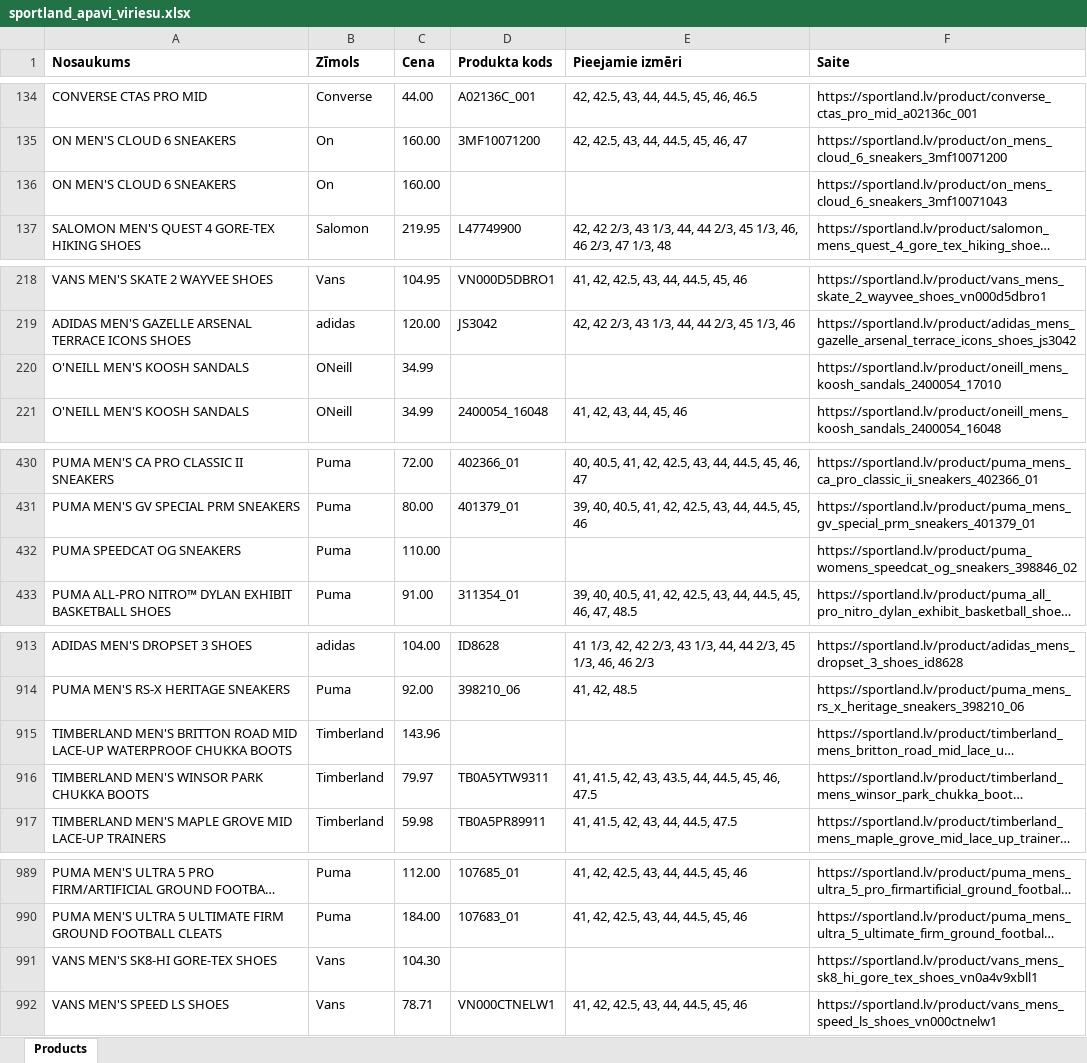
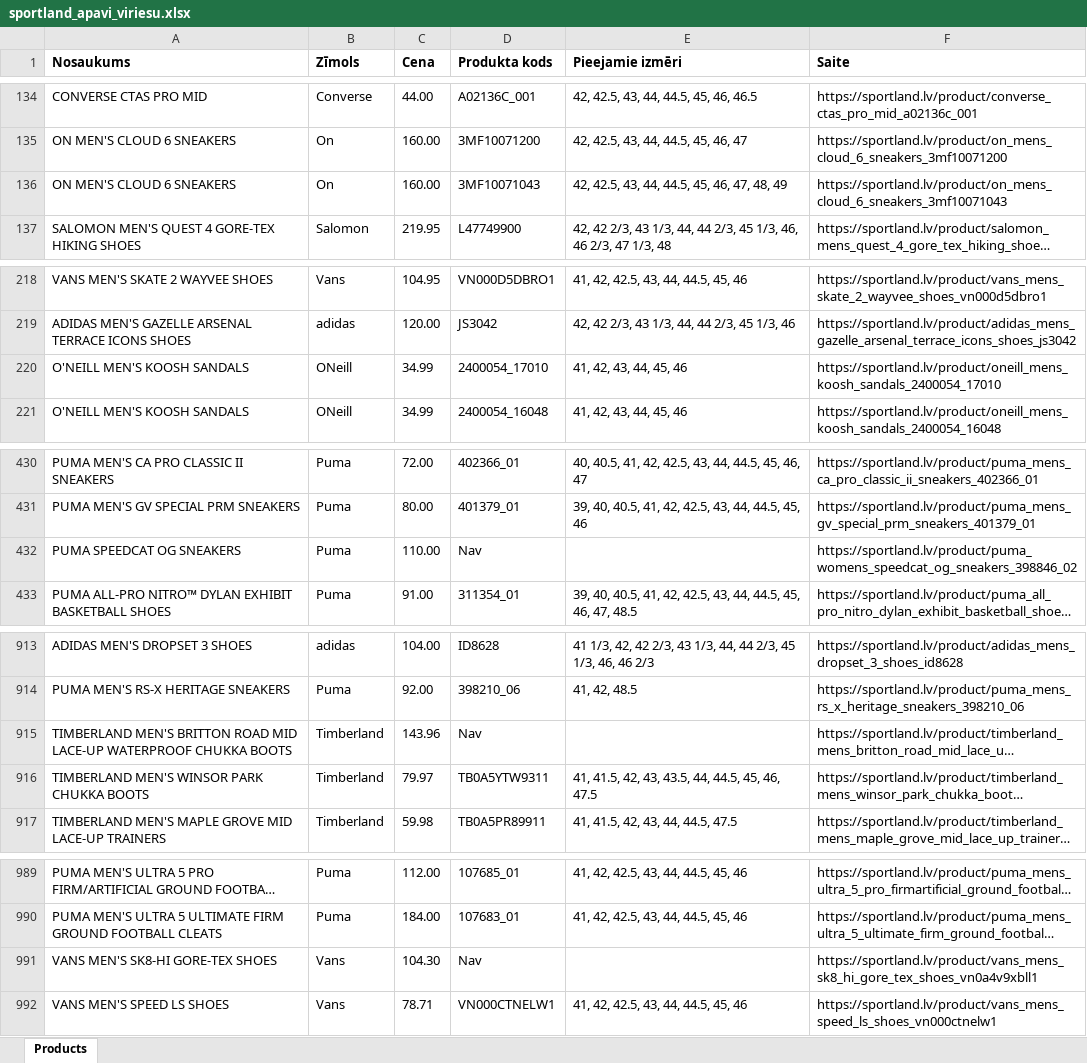
Before and after one commit to rudolfsrijkuris/datu_strukturas_projekts, an Excel workbook: sportland_apavi_viriesu.xlsx, sheet Products, drawn as a sheet; only a part is shown, gaps mark what is left out; long unchanged cells end in …; values as stored, in another font and other column widths than the file's, no borders; the diff covers the shown part only; the diff names each change by its address in the sheet, - before the commit and + after, or states it on an @@ line.

```diff
--- a/sportland_apavi_viriesu.xlsx (sheet Products)
+++ b/sportland_apavi_viriesu.xlsx (sheet Products)
-D136 (Produkta kods): (empty)
+D136 (Produkta kods): 3MF10071043
-E136 (Pieejamie izmēri): (empty)
+E136 (Pieejamie izmēri): 42, 42.5, 43, 44, 44.5, 45, 46, 47, 48, 49
-D220 (Produkta kods): (empty)
+D220 (Produkta kods): 2400054_17010
-E220 (Pieejamie izmēri): (empty)
+E220 (Pieejamie izmēri): 41, 42, 43, 44, 45, 46
-D432 (Produkta kods): (empty)
+D432 (Produkta kods): Nav
-D915 (Produkta kods): (empty)
+D915 (Produkta kods): Nav
-D991 (Produkta kods): (empty)
+D991 (Produkta kods): Nav
```
Also changed, not shown: 7 edited cells elsewhere in this sheet, 1 other file.
